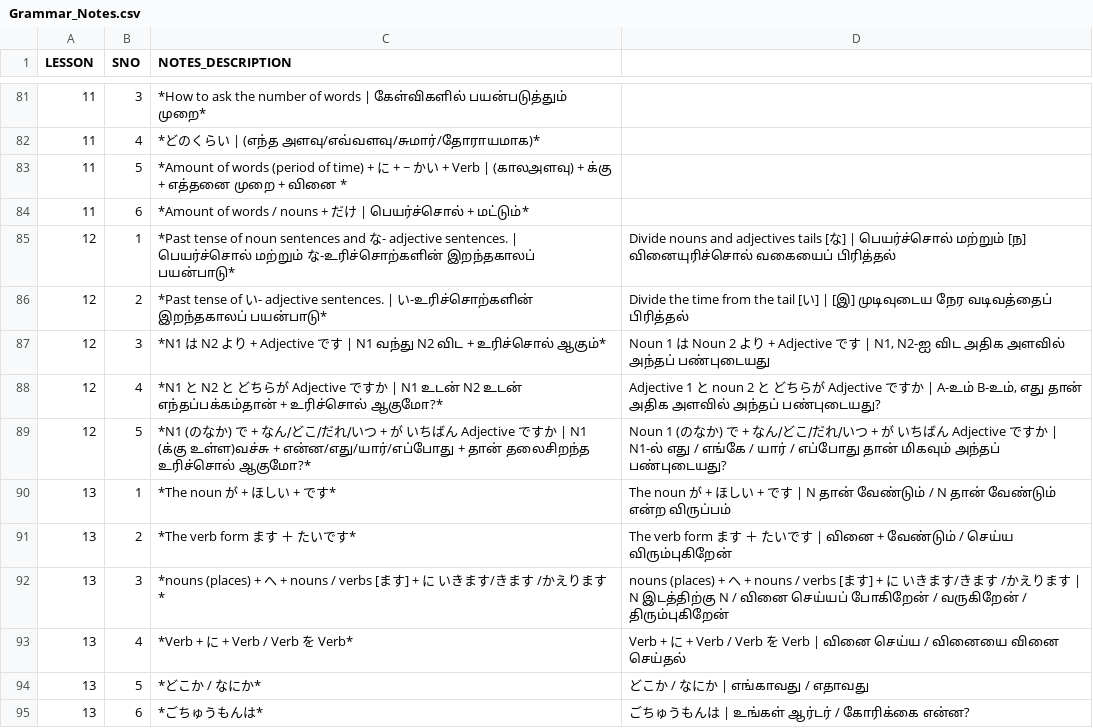
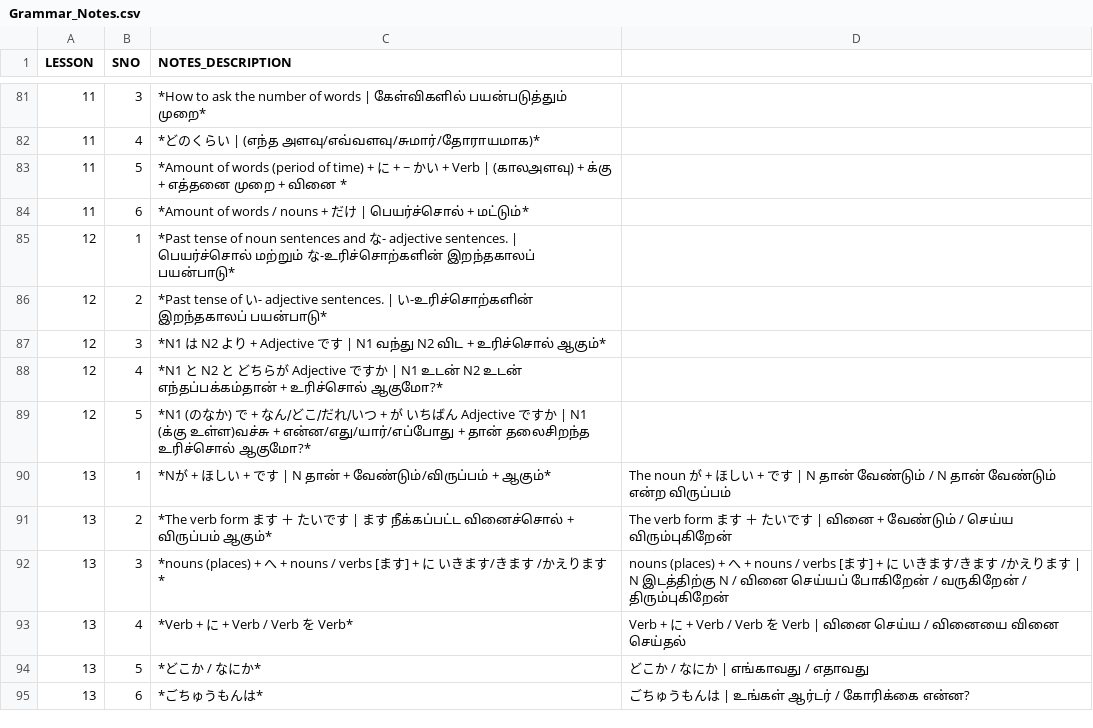
Before and after one commit to naga2hands/Learn_Japanese, a CSV file: Dataset/Grammar_Notes.csv, drawn as a sheet; only a part is shown, gaps mark what is left out; the diff names each change by its address in the sheet, - before the commit and + after, or states it on an @@ line.

Commit message:
Reorder and clarify grammar notes in Grammar_Notes.csv for improved readability and consistency

```diff
--- a/Dataset/Grammar_Notes.csv
+++ b/Dataset/Grammar_Notes.csv
-D85: Divide nouns and adjectives tails [な] | பெயர்ச்சொல் மற்றும் [ந] வினையுரிச்சொல் வகையைப் பிரித்தல்
+D85: (empty)
-D86: Divide the time from the tail [い] | [இ] முடிவுடைய நேர வடிவத்தைப் பிரித்தல்
+D86: (empty)
-D87: Noun 1 は Noun 2 より + Adjective です | N1, N2-ஐ விட அதிக அளவில் அந்தப் பண்புடையது
+D87: (empty)
-D88: Adjective 1 と noun 2 と どちらが Adjective ですか | A-உம் B-உம், எது தான் அதிக அளவில் அந்தப் பண்புடையது?
+D88: (empty)
-D89: Noun 1 (のなか) で + なん∕どこ∕だれ∕いつ + が いちばん Adjective ですか | N1-ல் எது / எங்கே / யார் / எப்போது தான் மிகவும் அந்தப் பண்புடையது?
+D89: (empty)
-C90 (NOTES_DESCRIPTION): *The noun が + ほしい + です*
+C90 (NOTES_DESCRIPTION): *Nが + ほしい + です | N தான் + வேண்டும்/விருப்பம் + ஆகும்*
-C91 (NOTES_DESCRIPTION): …たいです*
+C91 (NOTES_DESCRIPTION): …たいです | ます நீக்கப்பட்ட வினைச்சொல் + விருப்பம் ஆகும்*
```
